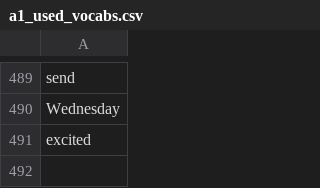
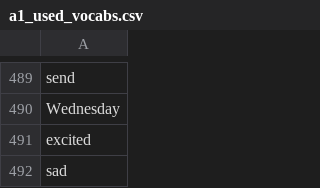
Before and after one commit to mohsenShakiba/Learnup-Data, a CSV file: lessons/a1_used_vocabs.csv, drawn as a sheet; only a part is shown, gaps mark what is left out; the diff names each change by its address in the sheet, - before the commit and + after, or states it on an @@ line.

```diff
--- a/lessons/a1_used_vocabs.csv
+++ b/lessons/a1_used_vocabs.csv
+row 492: sad
```
Also changed, not shown: lessons/a1_missing_vocabs.csv, 1 other file.
